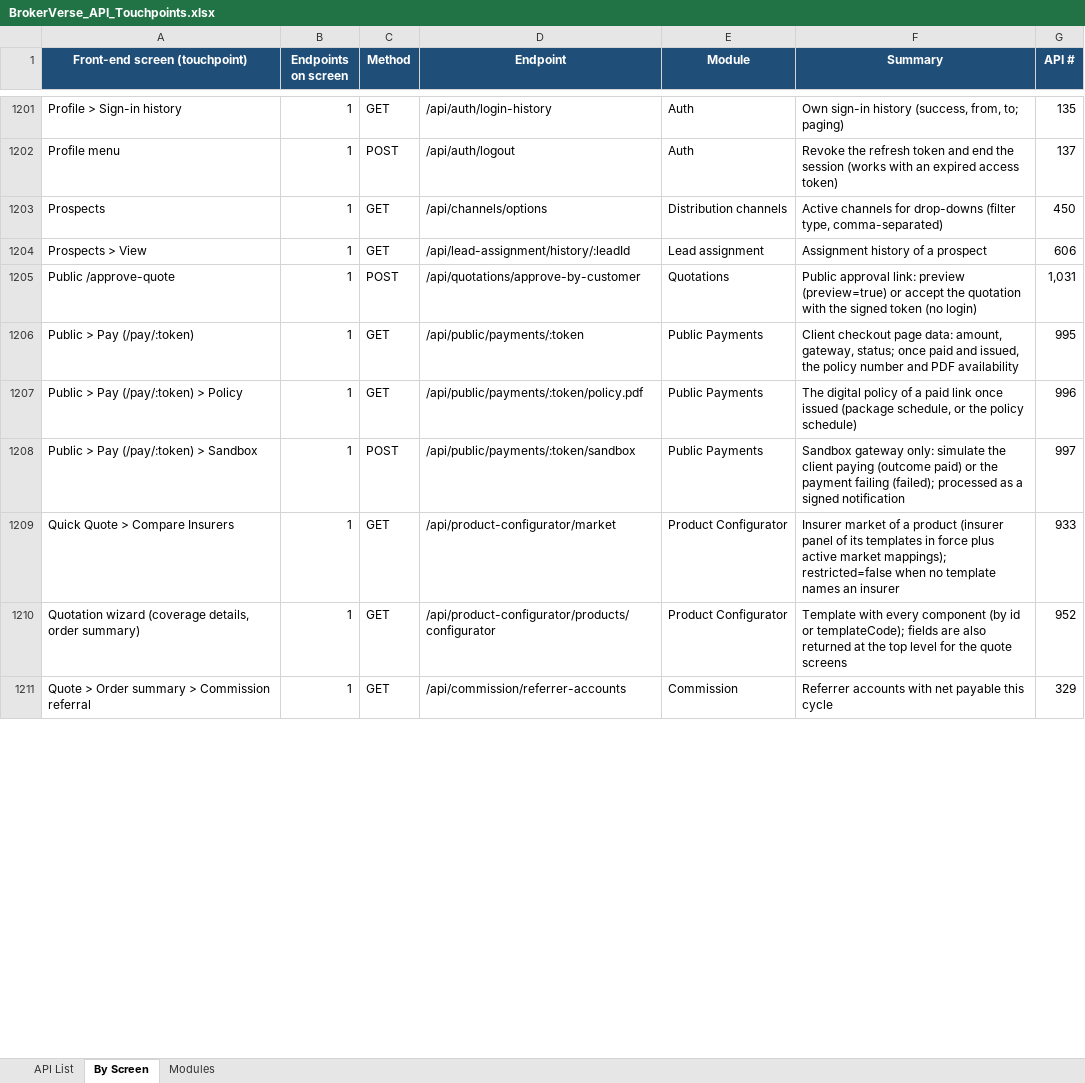
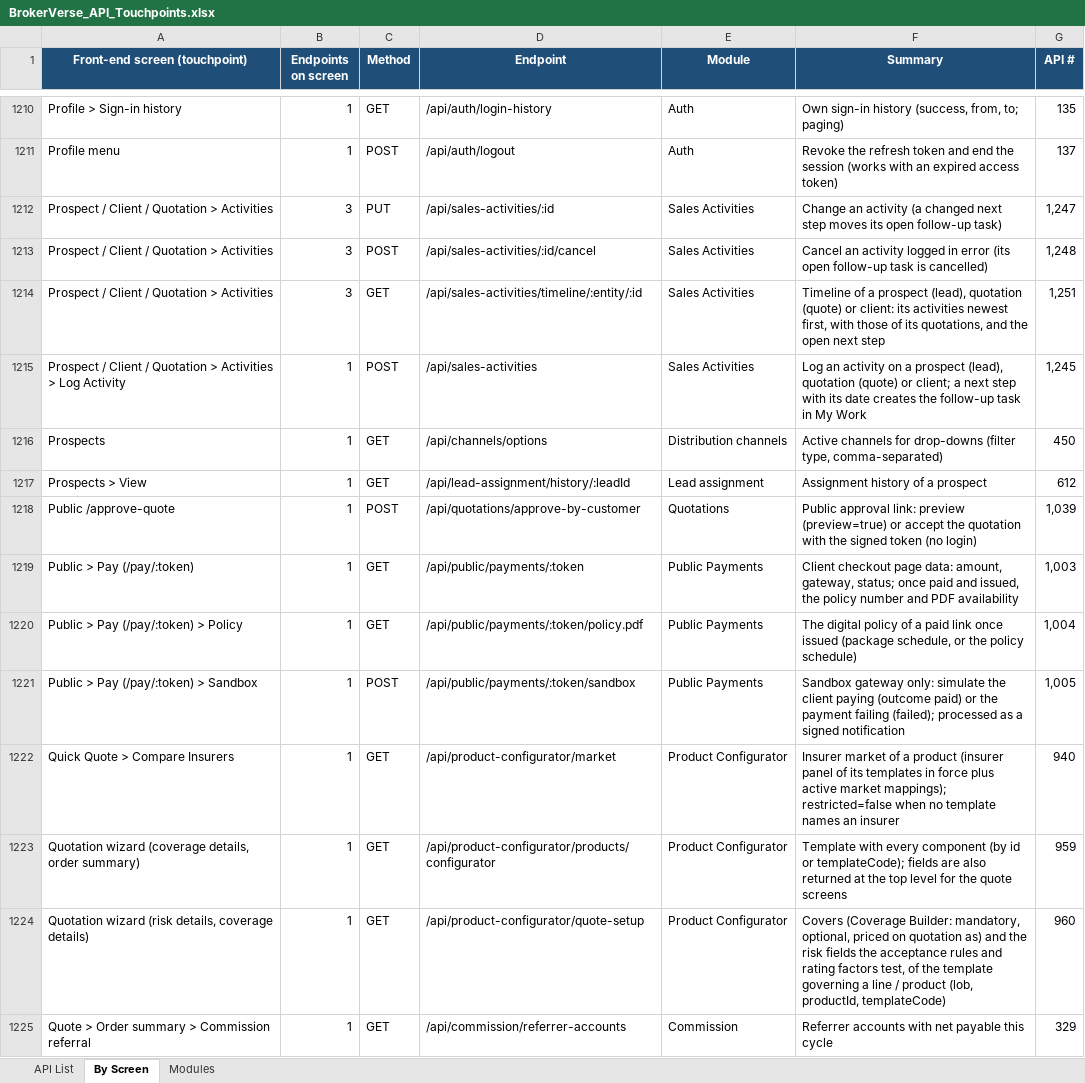
Before and after one commit to IortaTexhNXT-DEV/BDOI-OOTB, an Excel workbook: backend/docs/api/BrokerVerse_API_Touchpoints.xlsx, sheet By Screen, drawn as a sheet; only a part is shown, gaps mark what is left out; values as stored, in another font and other column widths than the file's, no borders; addresses are those after the commit; the diff covers the shown part only; the diff names each change by its address in the sheet, - before the commit and + after, or states it on an @@ line.

Commit message:
Sales activities, product covers and risk fields in the quotation, supplier EWT in BIR 2307 and returns, fixed asset disposal (backend)

```diff
--- a/backend/docs/api/BrokerVerse_API_Touchpoints.xlsx (sheet By Screen)
+++ b/backend/docs/api/BrokerVerse_API_Touchpoints.xlsx (sheet By Screen)
+row 1212: Prospect / Client / Quotation > Activities | 3 | PUT | /api/sales-activities/:id | Sales Activities | Change an activity (a changed next step moves its open follow-up task) | 1,247
+row 1213: Prospect / Client / Quotation > Activities | 3 | POST | /api/sales-activities/:id/cancel | Sales Activities | Cancel an activity logged in error (its open follow-up task is cancelled) | 1,248
+row 1214: Prospect / Client / Quotation > Activities | 3 | GET | /api/sales-activities/timeline/:entity/:id | Sales Activities | Timeline of a prospect (lead), quotation (quote) or client: its activities newest first, with those of its quotations, and the open next step | 1,251
+row 1215: Prospect / Client / Quotation > Activities > Log Activity | 1 | POST | /api/sales-activities | Sales Activities | Log an activity on a prospect (lead), quotation (quote) or client; a next step with its date creates the follow-up task in My Work | 1,245
-G1217 (API #): 606
+G1217 (API #): 612
-G1218 (API #): 1,031
+G1218 (API #): 1,039
-G1219 (API #): 995
+G1219 (API #): 1,003
-G1220 (API #): 996
+G1220 (API #): 1,004
-G1221 (API #): 997
+G1221 (API #): 1,005
-G1222 (API #): 933
+G1222 (API #): 940
-G1223 (API #): 952
+G1223 (API #): 959
+row 1224: Quotation wizard (risk details, coverage details) | 1 | GET | /api/product-configurator/quote-setup | Product Configurator | Covers (Coverage Builder: mandatory, optional, priced on quotation as) and the risk fields the acceptance rules and rating factors test, of the template governing a line / product (lob, productId, templateCode) | 960
```
Also changed, not shown: other rows of this sheet, sheet API List, sheet Modules, 35 other files.
